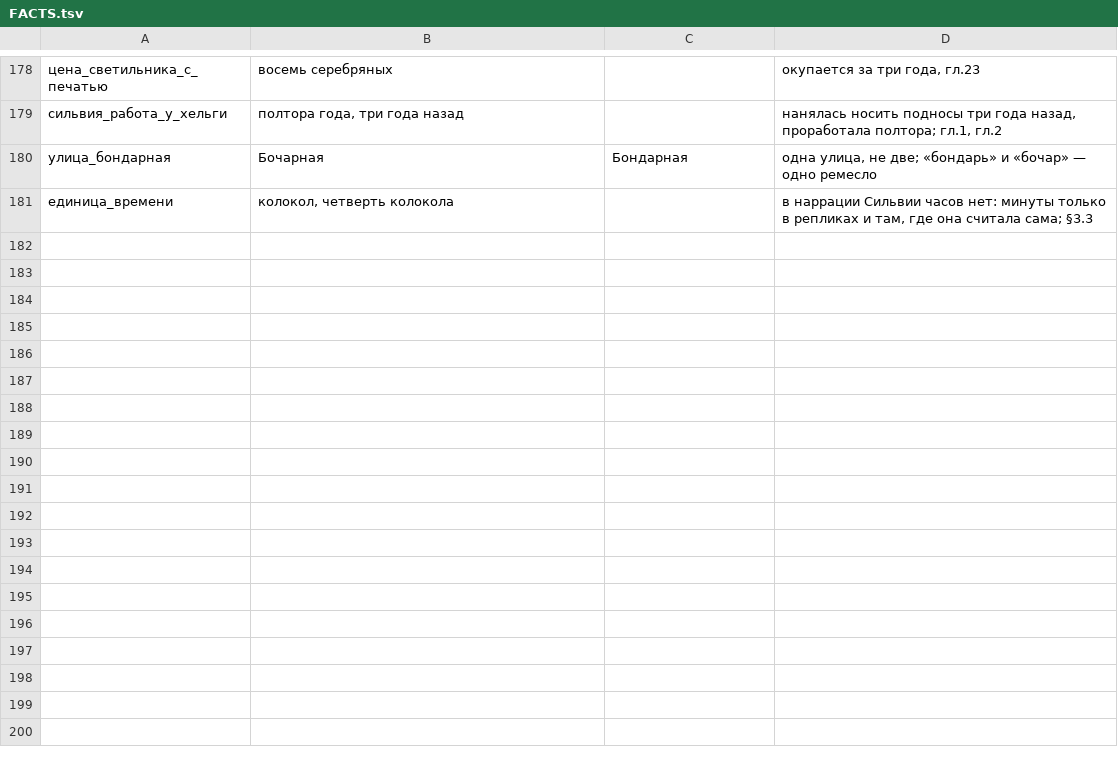
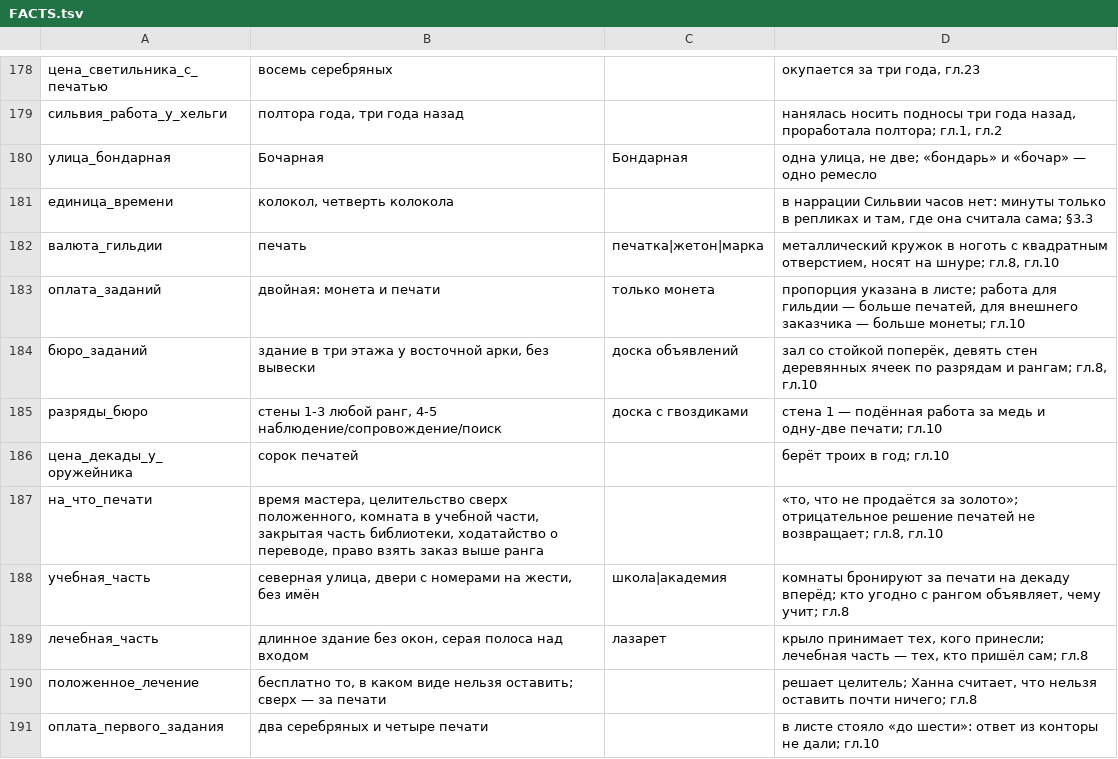
Before and after one commit to ovococjsjs-gif/shardsoftheabyss, a TSV file: 01-canon/FACTS.tsv, drawn as a sheet; only a part is shown, gaps mark what is left out.

Commit message:
Гильдия как город: бюро заданий вместо доски, печати как вторая валюта, учебная и лечебная части (ch-08..10, FACTS, GUNS)
Co-authored-by: arena-agent <297053741+arena-agent@users.noreply.github.com>

```diff
--- a/01-canon/FACTS.tsv
+++ b/01-canon/FACTS.tsv
@@ -181 +181,11 @@
 единица_времени	колокол, четверть колокола		в наррации Сильвии часов нет: минуты только в репликах и там, где она считала сама; §3.3
+валюта_гильдии	печать	печатка|жетон|марка	металлический кружок в ноготь с квадратным отверстием, носят на шнуре; гл.8, гл.10
+оплата_заданий	двойная: монета и печати	только монета	пропорция указана в листе; работа для гильдии — больше печатей, для внешнего заказчика — больше монеты; гл.10
+бюро_заданий	здание в три этажа у восточной арки, без вывески	доска объявлений	зал со стойкой поперёк, девять стен деревянных ячеек по разрядам и рангам; гл.8, гл.10
+разряды_бюро	стены 1-3 любой ранг, 4-5 наблюдение/сопровождение/поиск	доска с гвоздиками	стена 1 — подённая работа за медь и одну-две печати; гл.10
+цена_декады_у_оружейника	сорок печатей		берёт троих в год; гл.10
+на_что_печати	время мастера, целительство сверх положенного, комната в учебной части, закрытая часть библиотеки, ходатайство о переводе, право взять заказ выше ранга		«то, что не продаётся за золото»; отрицательное решение печатей не возвращает; гл.8, гл.10
+учебная_часть	северная улица, двери с номерами на жести, без имён	школа|академия	комнаты бронируют за печати на декаду вперёд; кто угодно с рангом объявляет, чему учит; гл.8
+лечебная_часть	длинное здание без окон, серая полоса над входом	лазарет	крыло принимает тех, кого принесли; лечебная часть — тех, кто пришёл сам; гл.8
+положенное_лечение	бесплатно то, в каком виде нельзя оставить; сверх — за печати		решает целитель; Ханна считает, что нельзя оставить почти ничего; гл.8
+оплата_первого_задания	два серебряных и четыре печати		в листе стояло «до шести»: ответ из конторы не дали; гл.10
```
Also changed, not shown: 4 other files.
